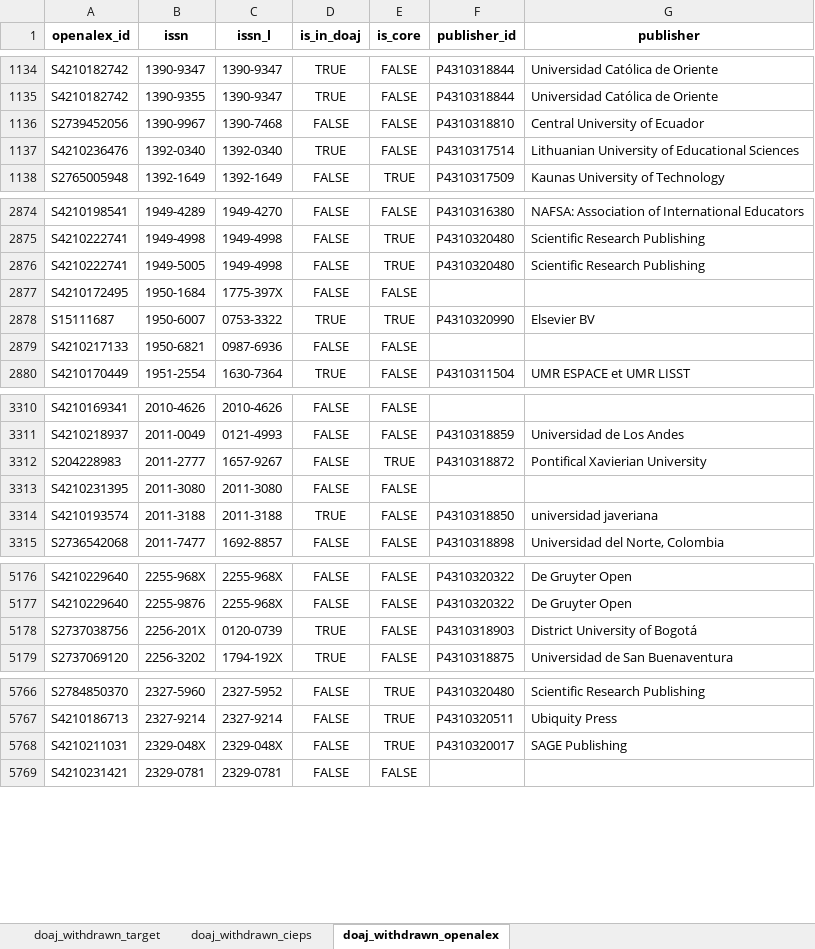
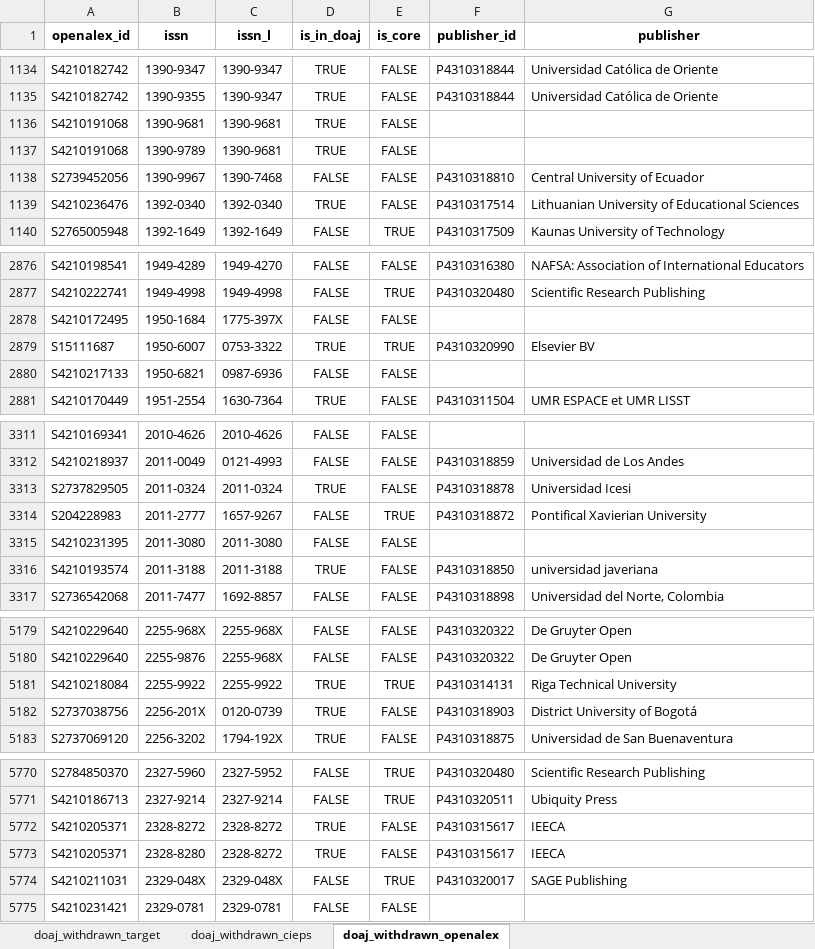
Before and after one commit to slub/doaj-changelog, an Excel workbook: data/doaj_changelog_withdrawn_list_enriched_utf8.xlsx, sheet doaj_withdrawn_openalex, drawn as a sheet; only a part is shown, gaps mark what is left out; values as stored, in another font and other column widths than the file's, no borders; removed rows and columns are numbered as before the commit, all else as after; the diff covers the shown part only; the diff names each change by its address in the sheet, - before the commit and + after, or states it on an @@ line.

```diff
--- a/data/doaj_changelog_withdrawn_list_enriched_utf8.xlsx (sheet doaj_withdrawn_openalex)
+++ b/data/doaj_changelog_withdrawn_list_enriched_utf8.xlsx (sheet doaj_withdrawn_openalex)
+row 1136: S4210191068 | 1390-9681 | 1390-9681 | TRUE | FALSE
+row 1137: S4210191068 | 1390-9789 | 1390-9681 | TRUE | FALSE
-row 2876: S4210222741 | 1949-5005 | 1949-4998 | FALSE | TRUE | P4310320480 | Scientific Research Publishing
+row 3313: S2737829505 | 2011-0324 | 2011-0324 | TRUE | FALSE | P4310318878 | Universidad Icesi
+row 5181: S4210218084 | 2255-9922 | 2255-9922 | TRUE | TRUE | P4310314131 | Riga Technical University
+row 5772: S4210205371 | 2328-8272 | 2328-8272 | TRUE | FALSE | P4310315617 | IEECA
+row 5773: S4210205371 | 2328-8280 | 2328-8272 | TRUE | FALSE | P4310315617 | IEECA
```
Also changed, not shown: 2 added rows elsewhere in this sheet, sheet doaj_withdrawn_cieps, sheet doaj_withdrawn_target, 2 other files.
